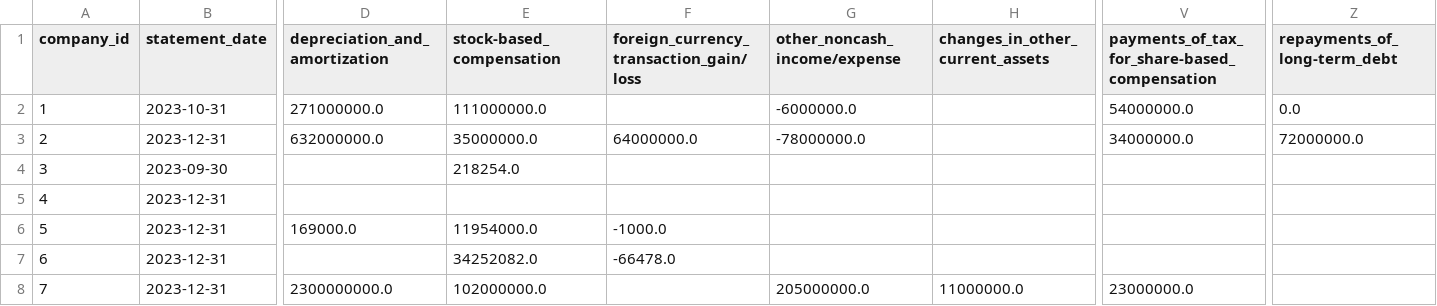
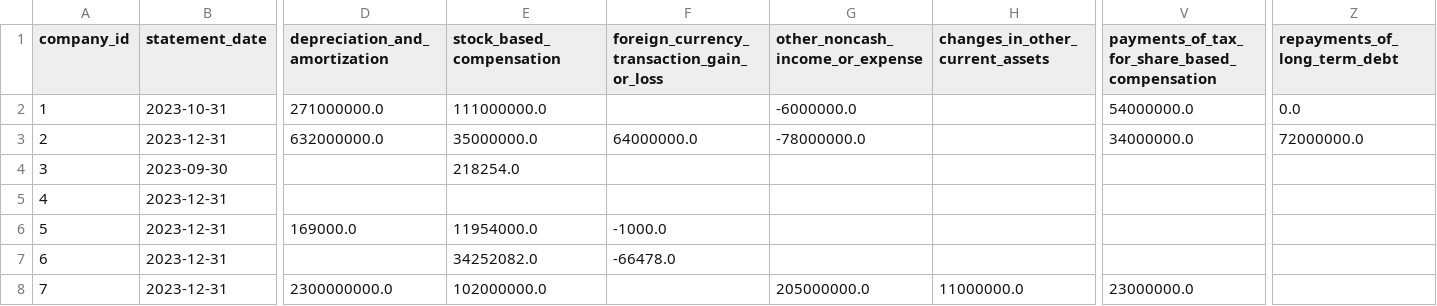
Before and after one commit to teofiloxyz/public-firms-financials, a CSV file: data/cashflow_statements_fact.csv, drawn as a sheet; only a part is shown, gaps mark what is left out; the diff names each change by its address in the sheet, - before the commit and + after, or states it on an @@ line.

```diff
--- a/data/cashflow_statements_fact.csv
+++ b/data/cashflow_statements_fact.csv
-E1: stock-based_compensation
+E1: stock_based_compensation
-F1: foreign_currency_transaction_gain/loss
+F1: foreign_currency_transaction_gain_or_loss
-G1: other_noncash_income/expense
+G1: other_noncash_income_or_expense
-V1: payments_of_tax_for_share-based_compensation
+V1: payments_of_tax_for_share_based_compensation
-Z1: repayments_of_long-term_debt
+Z1: repayments_of_long_term_debt
```
Also changed, not shown: data/balance_sheets_fact.csv, data/consolidated_operations_statements_fact.csv.
